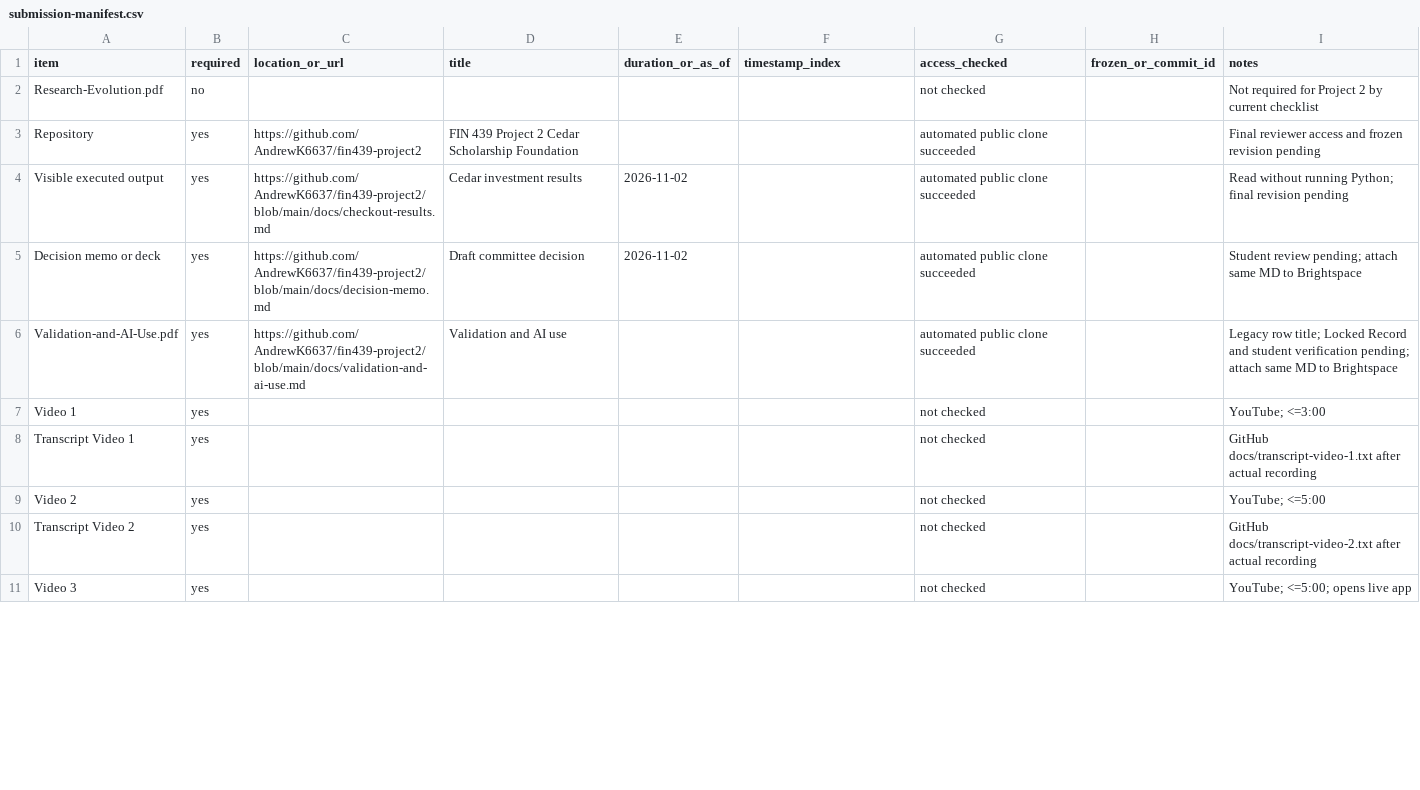
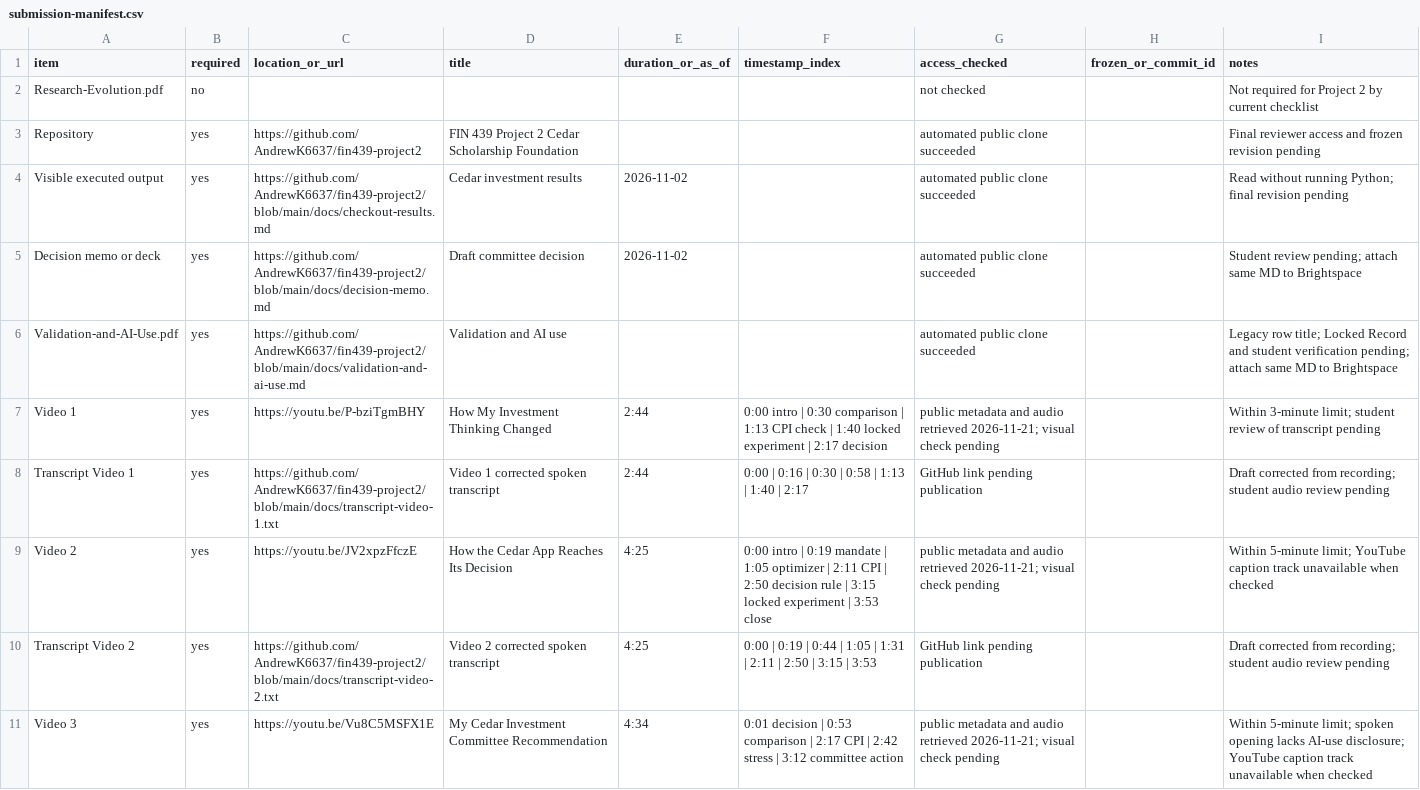
Before and after one commit to AndrewK6637/fin439-project2, a CSV file: docs/submission-manifest.csv, drawn as a sheet; only a part is shown; the diff covers the shown part only.

Commit message:
Add recorded video transcripts and submission links

```diff
--- a/docs/submission-manifest.csv
+++ b/docs/submission-manifest.csv
@@ -6,6 +6,6 @@ Decision memo or deck,yes,https://github.com/AndrewK6637/fin439-project2/blob/ma
 Validation-and-AI-Use.pdf,yes,https://github.com/AndrewK6637/fin439-project2/blob/main/docs/validation-and-ai-use.md,Validation and AI use,,,automated public clone succeeded,,Legacy row title; Locked Record and student verification pending; attach same MD to Brightspace
-Video 1,yes,,,,,not checked,,YouTube; <=3:00
-Transcript Video 1,yes,,,,,not checked,,GitHub docs/transcript-video-1.txt after actual recording
-Video 2,yes,,,,,not checked,,YouTube; <=5:00
-Transcript Video 2,yes,,,,,not checked,,GitHub docs/transcript-video-2.txt after actual recording
-Video 3,yes,,,,,not checked,,YouTube; <=5:00; opens live app
+Video 1,yes,https://youtu.be/P-bziTgmBHY,How My Investment Thinking Changed,2:44,0:00 intro | 0:30 comparison | 1:13 CPI check | 1:40 locked experiment | 2:17 decision,public metadata and audio retrieved 2026-11-21; visual check pending,,Within 3-minute limit; student review of transcript pending
+Transcript Video 1,yes,https://github.com/AndrewK6637/fin439-project2/blob/main/docs/transcript-video-1.txt,Video 1 corrected spoken transcript,2:44,0:00 | 0:16 | 0:30 | 0:58 | 1:13 | 1:40 | 2:17,GitHub link pending publication,,Draft corrected from recording; student audio review pending
+Video 2,yes,https://youtu.be/JV2xpzFfczE,How the Cedar App Reaches Its Decision,4:25,0:00 intro | 0:19 mandate | 1:05 optimizer | 2:11 CPI | 2:50 decision rule | 3:15 locked experiment | 3:53 close,public metadata and audio retrieved 2026-11-21; visual check pending,,Within 5-minute limit; YouTube caption track unavailable when checked
+Transcript Video 2,yes,https://github.com/AndrewK6637/fin439-project2/blob/main/docs/transcript-video-2.txt,Video 2 corrected spoken transcript,4:25,0:00 | 0:19 | 0:44 | 1:05 | 1:31 | 2:11 | 2:50 | 3:15 | 3:53,GitHub link pending publication,,Draft corrected from recording; student audio review pending
+Video 3,yes,https://youtu.be/Vu8C5MSFX1E,My Cedar Investment Committee Recommendation,4:34,0:01 decision | 0:53 comparison | 2:17 CPI | 2:42 stress | 3:12 committee action,public metadata and audio retrieved 2026-11-21; visual check pending,,Within 5-minute limit; spoken opening lacks AI-use disclosure; YouTube caption track unavailable when checked
```
Also changed, not shown: 6 edited cells elsewhere in this file, 4 other files.
